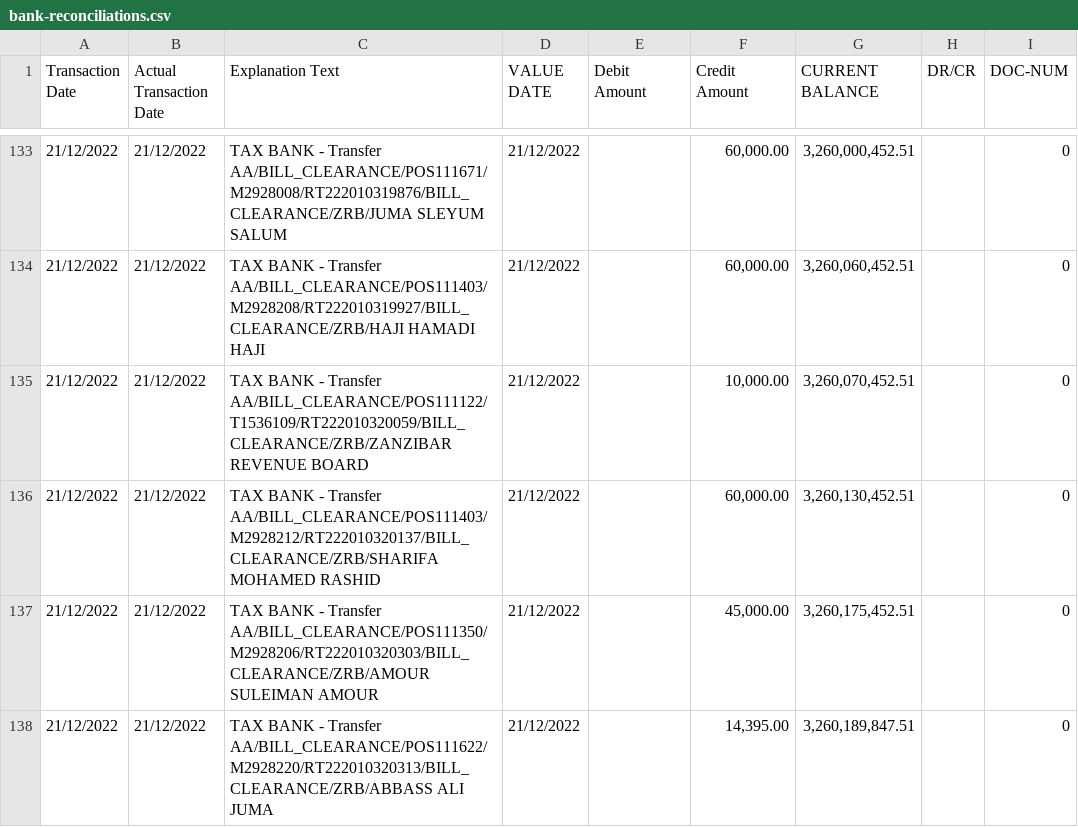
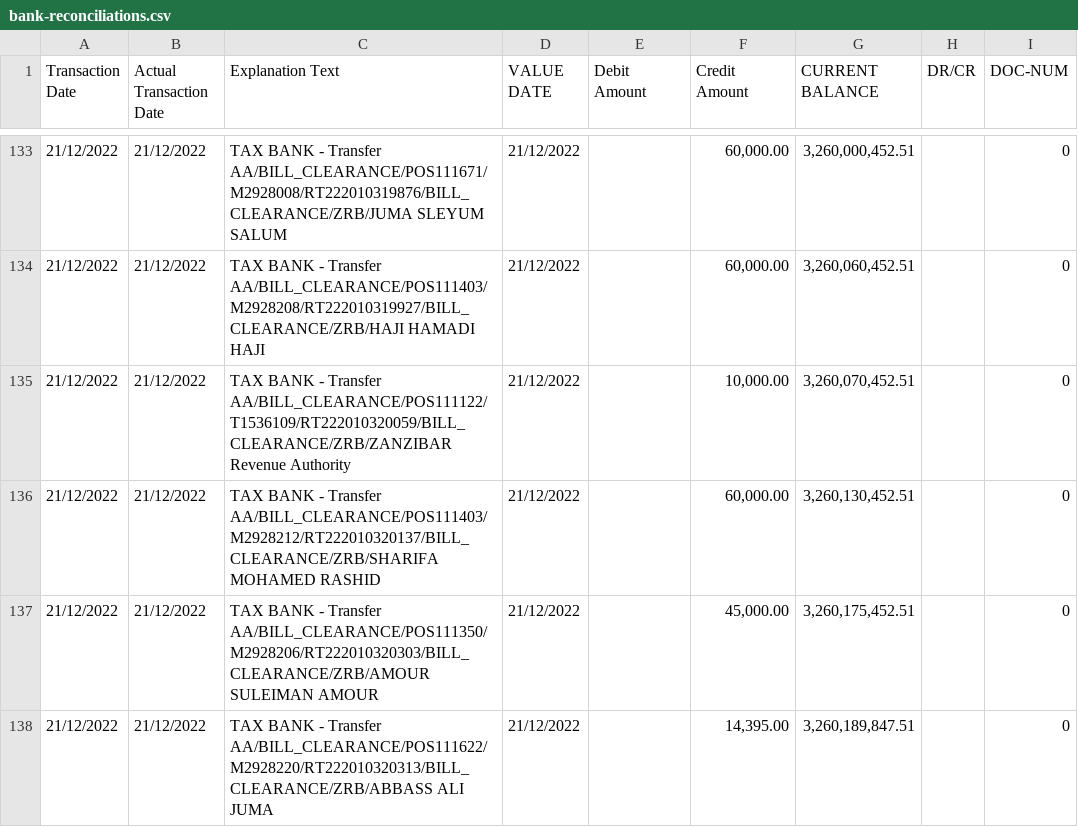
Before and after one commit to anordy/ra_system, a CSV file: public/templates/bank-reconciliations.csv, drawn as a sheet; only a part is shown, gaps mark what is left out; the diff covers the shown part only.

```diff
--- a/public/templates/bank-reconciliations.csv
+++ b/public/templates/bank-reconciliations.csv
@@ -134,3 +134,3 @@ Transaction Date,Actual Transaction Date,Explanation Text,VALUE DATE,Debit Amoun
 21/12/2022,21/12/2022,TAX BANK - Transfer    AA/BILL_CLEARANCE/POS111403/M2928208/RT222010319927/BILL_CLEARANCE/ZRB/HAJI HAMADI HAJI,21/12/2022,,"60,000.00","3,260,060,452.51",,0
-21/12/2022,21/12/2022,TAX BANK - Transfer    AA/BILL_CLEARANCE/POS111122/T1536109/RT222010320059/BILL_CLEARANCE/ZRB/ZANZIBAR REVENUE BOARD,21/12/2022,,"10,000.00","3,260,070,452.51",,0
+21/12/2022,21/12/2022,TAX BANK - Transfer    AA/BILL_CLEARANCE/POS111122/T1536109/RT222010320059/BILL_CLEARANCE/ZRB/ZANZIBAR Revenue Authority,21/12/2022,,"10,000.00","3,260,070,452.51",,0
 21/12/2022,21/12/2022,TAX BANK - Transfer    AA/BILL_CLEARANCE/POS111403/M2928212/RT222010320137/BILL_CLEARANCE/ZRB/SHARIFA MOHAMED RASHID,21/12/2022,,"60,000.00","3,260,130,452.51",,0
```
Also changed, not shown: 14 edited cells elsewhere in this file, 47 other files.
